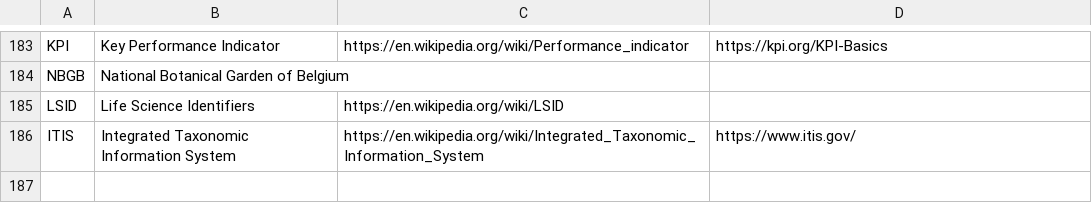
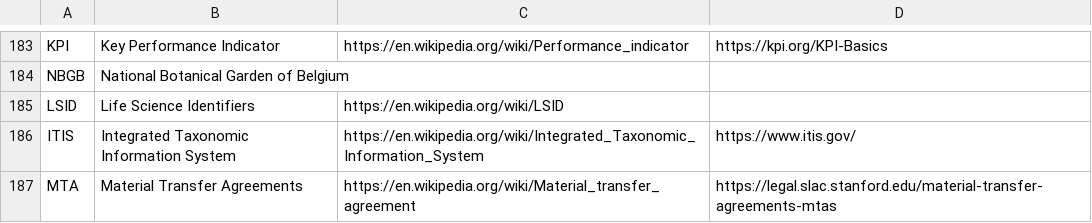
Before and after one commit to PietrH/AbbreviationsAndAcronyms, a CSV file: Abbreviations_and_Acronyms.csv, drawn as a sheet; only a part is shown, gaps mark what is left out.

Commit message:
Update Abbreviations_and_Acronyms.csv

```diff
--- a/Abbreviations_and_Acronyms.csv
+++ b/Abbreviations_and_Acronyms.csv
@@ -186 +186,2 @@ LSID,Life Science Identifiers,https://en.wikipedia.org/wiki/LSID,
 ITIS,Integrated Taxonomic Information System,https://en.wikipedia.org/wiki/Integrated_Taxonomic_Information_System,https://www.itis.gov/
+MTA,Material Transfer Agreements,https://en.wikipedia.org/wiki/Material_transfer_agreement,https://legal.slac.stanford.edu/material-transfer-agreements-mtas
```
